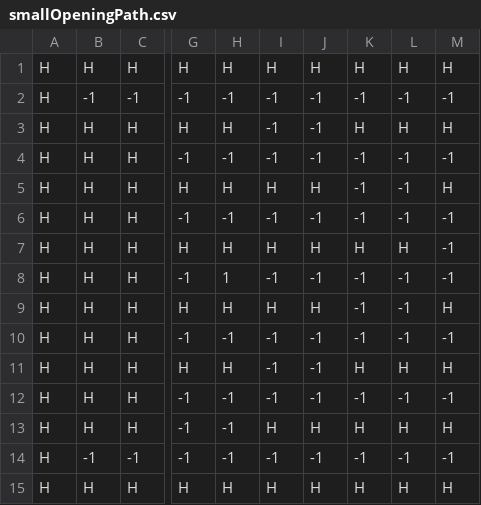
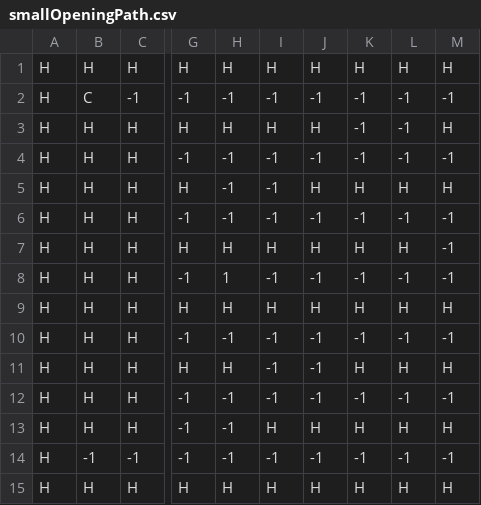
Before and after one commit to esDesler/MazeGameWithHaptics, a CSV file: src/main/resources/maps/smallOpeningPath.csv, drawn as a sheet; only a part is shown, gaps mark what is left out; the diff names each change by its address in the sheet, - before the commit and + after, or states it on an @@ line.

```diff
--- a/src/main/resources/maps/smallOpeningPath.csv
+++ b/src/main/resources/maps/smallOpeningPath.csv
-B2: -1
+B2: C
-I3: -1
+I3: H
-J3: -1
+J3: H
-K3: H
+K3: -1
-L3: H
+L3: -1
-H5: H
+H5: -1
-I5: H
+I5: -1
-K5: -1
+K5: H
-L5: -1
+L5: H
-K9: -1
+K9: H
-L9: -1
+L9: H
```
Also changed, not shown: src/main/resources/maps/multiplePaths.csv, 4 other files.
